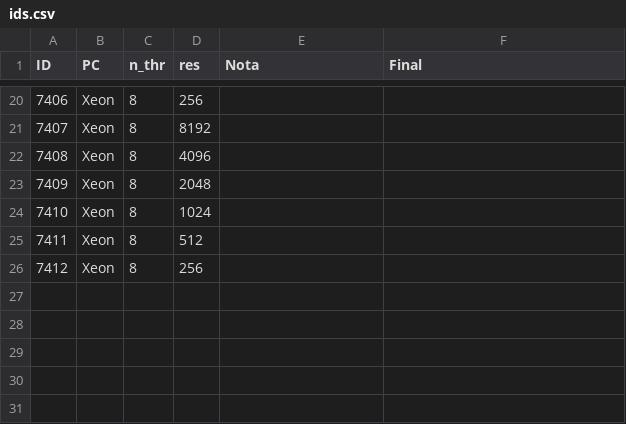
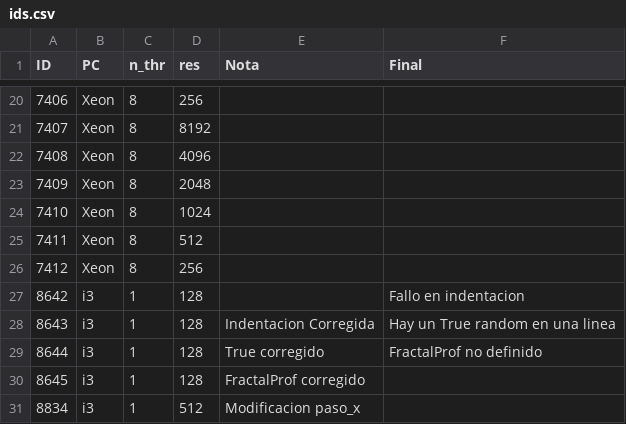
Before and after one commit to alexZeLoCO/PCP, a CSV file: 04/ids.csv, drawn as a sheet; only a part is shown, gaps mark what is left out; the diff names each change by its address in the sheet, - before the commit and + after, or states it on an @@ line.

```diff
--- a/04/ids.csv
+++ b/04/ids.csv
+row 27: 8642 | i3 | 1 | 128 |  | Fallo en indentacion
+row 28: 8643 | i3 | 1 | 128 | Indentacion Corregida | Hay un True random en una linea
+row 29: 8644 | i3 | 1 | 128 | True corregido | FractalProf no definido
+row 30: 8645 | i3 | 1 | 128 | FractalProf corregido
+row 31: 8834 | i3 | 1 | 512 | Modificacion paso_x
```
Also changed, not shown: 13 other files.
